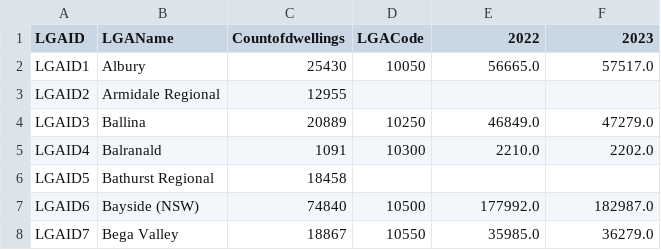
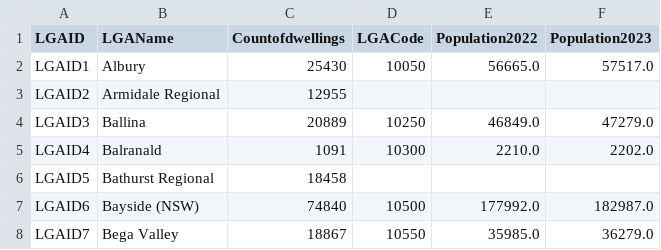
Before and after one commit to Yunwei-Zhang/DataWarehousing, a CSV file: dimLGA.csv, drawn as a sheet; only a part is shown.

```diff
--- a/dimLGA.csv
+++ b/dimLGA.csv
@@ -1,2 +1,2 @@
-LGAID,LGAName,Countofdwellings,LGACode,2022,2023
+LGAID,LGAName,Countofdwellings,LGACode,Population2022,Population2023
 LGAID1,Albury,25430,10050,56665.0,57517.0
```
Also changed, not shown: dimTime.csv, 1 other file.
